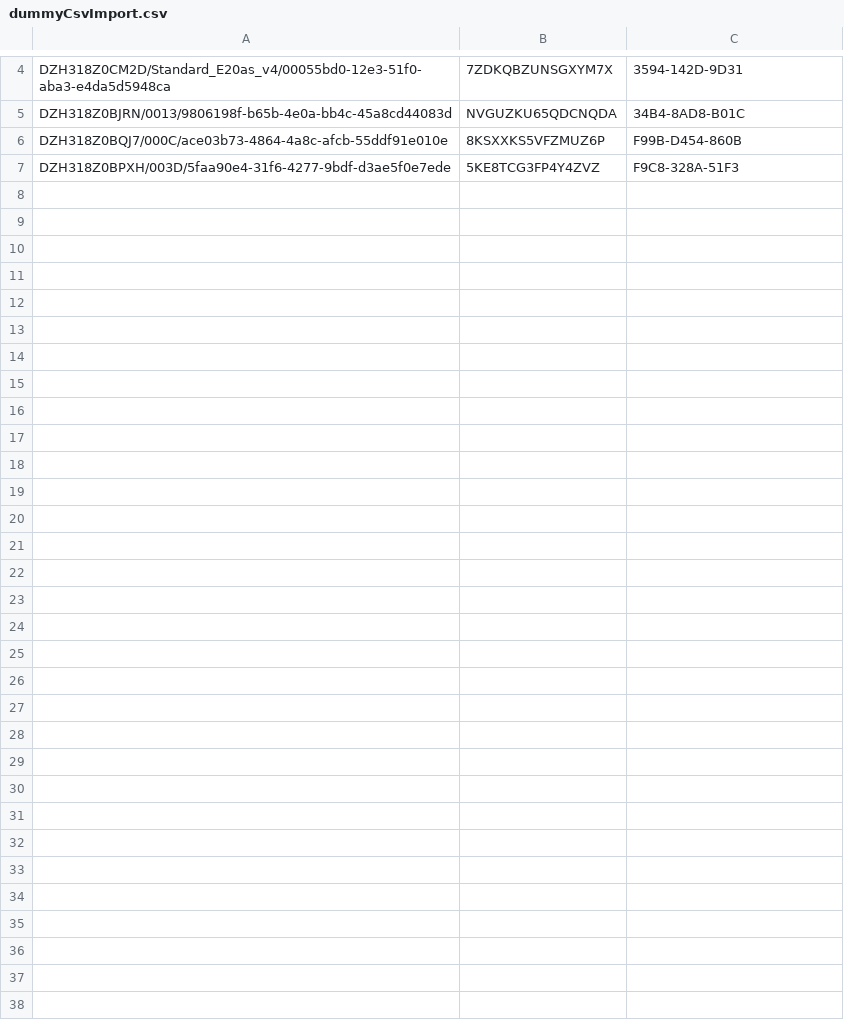
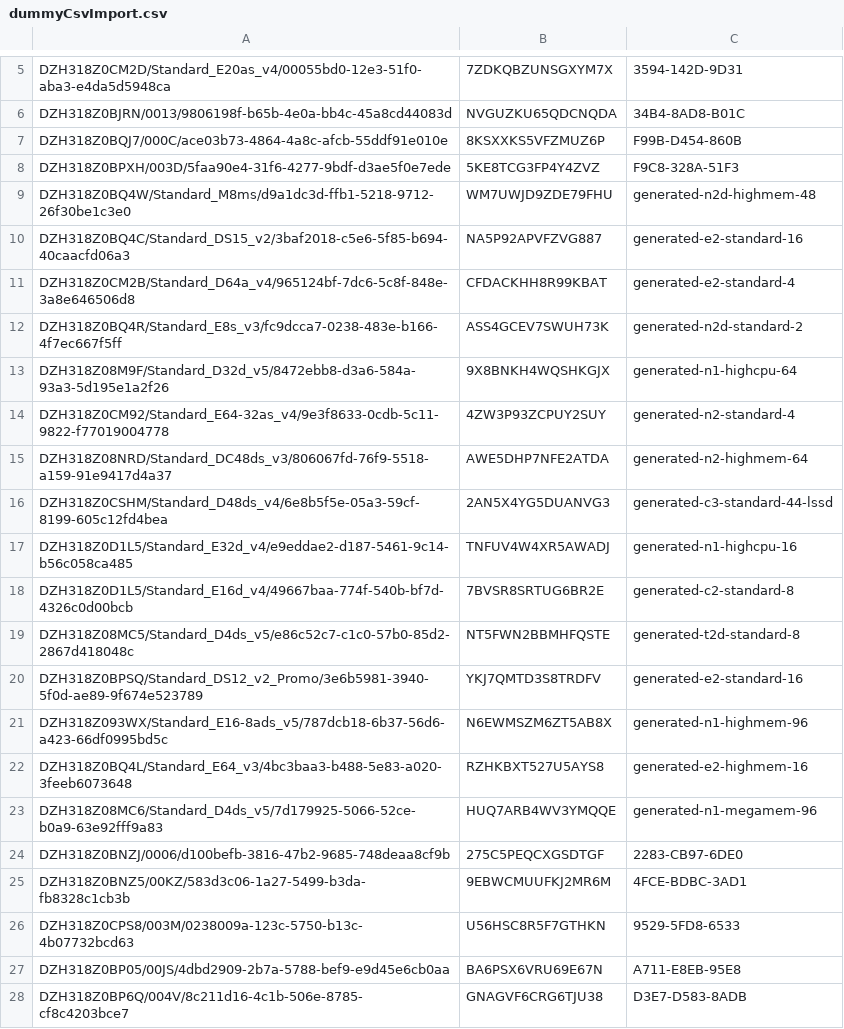
Before and after one commit to memo1918/Cloud-Seeker, a CSV file: devcontainer/configuration/dummyCsvImport.csv, drawn as a sheet; only a part is shown, gaps mark what is left out; the diff covers the shown part only.

Commit message:
more fix on mappingservices and adding new skus to dummycsv

```diff
--- a/devcontainer/configuration/dummyCsvImport.csv
+++ b/devcontainer/configuration/dummyCsvImport.csv
@@ -7 +8,21 @@ DZH318Z0BQJ7/000C/ace03b73-4864-4a8c-afcb-55ddf91e010e,8KSXXKS5VFZMUZ6P,F99B-D45
 DZH318Z0BPXH/003D/5faa90e4-31f6-4277-9bdf-d3ae5f0e7ede,5KE8TCG3FP4Y4ZVZ,F9C8-328A-51F3
+DZH318Z0BQ4W/Standard_M8ms/d9a1dc3d-ffb1-5218-9712-26f30be1c3e0,WM7UWJD9ZDE79FHU,generated-n2d-highmem-48
+DZH318Z0BQ4C/Standard_DS15_v2/3baf2018-c5e6-5f85-b694-40caacfd06a3,NA5P92APVFZVG887,generated-e2-standard-16
+DZH318Z0CM2B/Standard_D64a_v4/965124bf-7dc6-5c8f-848e-3a8e646506d8,CFDACKHH8R99KBAT,generated-e2-standard-4
+DZH318Z0BQ4R/Standard_E8s_v3/fc9dcca7-0238-483e-b166-4f7ec667f5ff,ASS4GCEV7SWUH73K,generated-n2d-standard-2
+DZH318Z08M9F/Standard_D32d_v5/8472ebb8-d3a6-584a-93a3-5d195e1a2f26,9X8BNKH4WQSHKGJX,generated-n1-highcpu-64
+DZH318Z0CM92/Standard_E64-32as_v4/9e3f8633-0cdb-5c11-9822-f77019004778,4ZW3P93ZCPUY2SUY,generated-n2-standard-4
+DZH318Z08NRD/Standard_DC48ds_v3/806067fd-76f9-5518-a159-91e9417d4a37,AWE5DHP7NFE2ATDA,generated-n2-highmem-64
+DZH318Z0CSHM/Standard_D48ds_v4/6e8b5f5e-05a3-59cf-8199-605c12fd4bea,2AN5X4YG5DUANVG3,generated-c3-standard-44-lssd
+DZH318Z0D1L5/Standard_E32d_v4/e9eddae2-d187-5461-9c14-b56c058ca485,TNFUV4W4XR5AWADJ,generated-n1-highcpu-16
+DZH318Z0D1L5/Standard_E16d_v4/49667baa-774f-540b-bf7d-4326c0d00bcb,7BVSR8SRTUG6BR2E,generated-c2-standard-8
+DZH318Z08MC5/Standard_D4ds_v5/e86c52c7-c1c0-57b0-85d2-2867d418048c,NT5FWN2BBMHFQSTE,generated-t2d-standard-8
+DZH318Z0BPSQ/Standard_DS12_v2_Promo/3e6b5981-3940-5f0d-ae89-9f674e523789,YKJ7QMTD3S8TRDFV,generated-e2-standard-16
+DZH318Z093WX/Standard_E16-8ads_v5/787dcb18-6b37-56d6-a423-66df0995bd5c,N6EWMSZM6ZT5AB8X,generated-n1-highmem-96
+DZH318Z0BQ4L/Standard_E64_v3/4bc3baa3-b488-5e83-a020-3feeb6073648,RZHKBXT527U5AYS8,generated-e2-highmem-16
+DZH318Z08MC6/Standard_D4ds_v5/7d179925-5066-52ce-b0a9-63e92fff9a83,HUQ7ARB4WV3YMQQE,generated-n1-megamem-96
+DZH318Z0BNZJ/0006/d100befb-3816-47b2-9685-748deaa8cf9b,275C5PEQCXGSDTGF,2283-CB97-6DE0
+DZH318Z0BNZ5/00KZ/583d3c06-1a27-5499-b3da-fb8328c1cb3b,9EBWCMUUFKJ2MR6M,4FCE-BDBC-3AD1
+DZH318Z0CPS8/003M/0238009a-123c-5750-b13c-4b07732bcd63,U56HSC8R5F7GTHKN,9529-5FD8-6533
+DZH318Z0BP05/00JS/4dbd2909-2b7a-5788-bef9-e9d45e6cb0aa,BA6PSX6VRU69E67N,A711-E8EB-95E8
+DZH318Z0BP6Q/004V/8c211d16-4c1b-506e-8785-cf8c4203bce7,GNAGVF6CRG6TJU38,D3E7-D583-8ADB
```
Also changed, not shown: 17 added rows elsewhere in this file, 2 other files.
